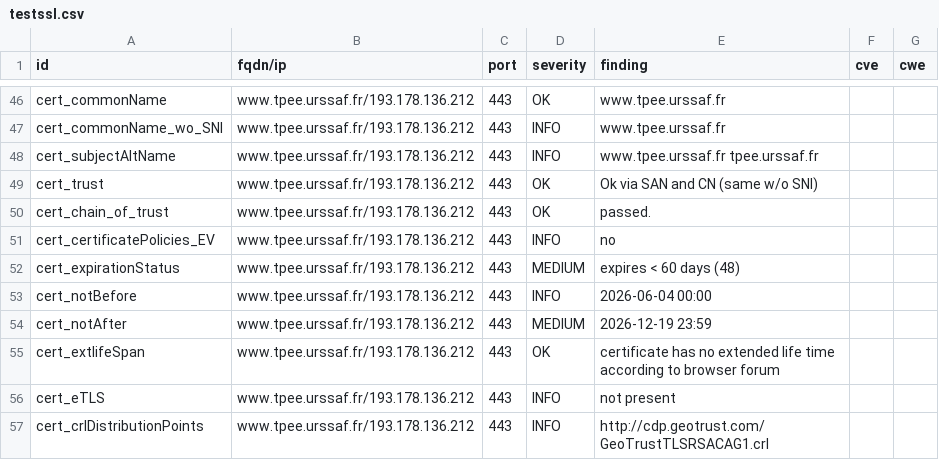
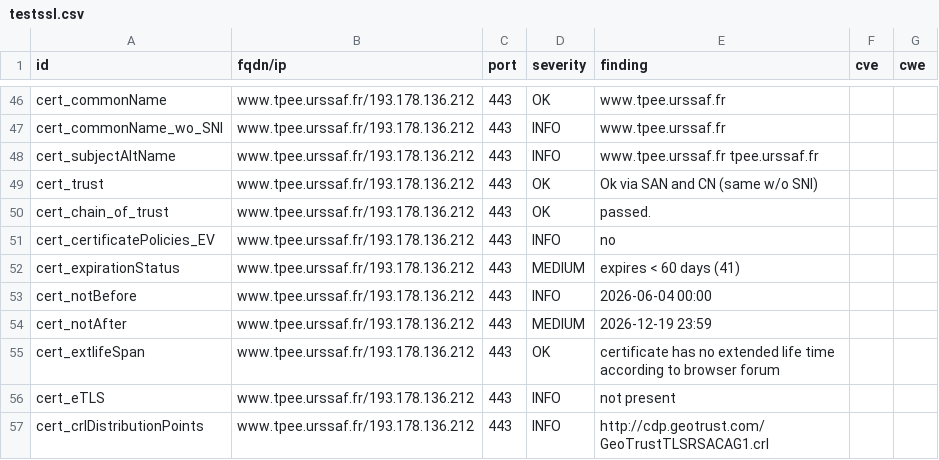
Before and after one commit to dokube/dashlord-ucn, a CSV file: results/aHR0cHM6Ly93d3cudHBlZS51cnNzYWYuZnI=/testssl.csv, drawn as a sheet; only a part is shown, gaps mark what is left out.

```diff
--- a/results/aHR0cHM6Ly93d3cudHBlZS51cnNzYWYuZnI=/testssl.csv
+++ b/results/aHR0cHM6Ly93d3cudHBlZS51cnNzYWYuZnI=/testssl.csv
@@ -51,3 +51,3 @@
 "cert_certificatePolicies_EV","www.tpee.urssaf.fr/193.178.136.212","443","INFO","no","",""
-"cert_expirationStatus","www.tpee.urssaf.fr/193.178.136.212","443","MEDIUM","expires < 60 days (48)","",""
+"cert_expirationStatus","www.tpee.urssaf.fr/193.178.136.212","443","MEDIUM","expires < 60 days (41)","",""
 "cert_notBefore","www.tpee.urssaf.fr/193.178.136.212","443","INFO","2026-06-04 00:00","",""
```
Also changed, not shown: 9 other files.
